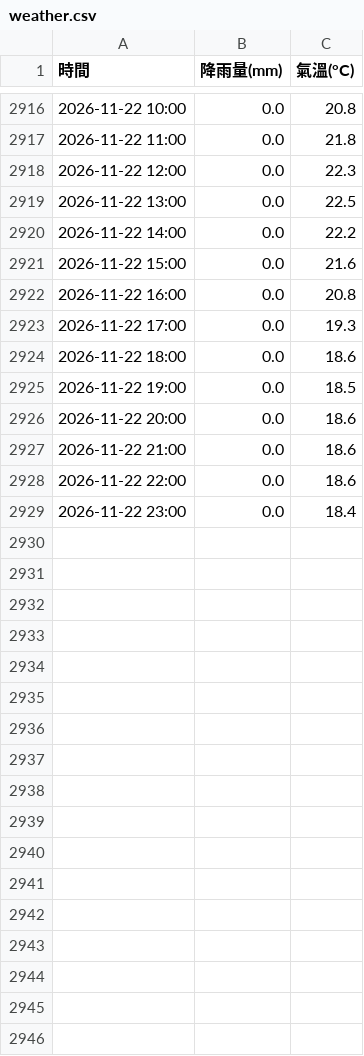
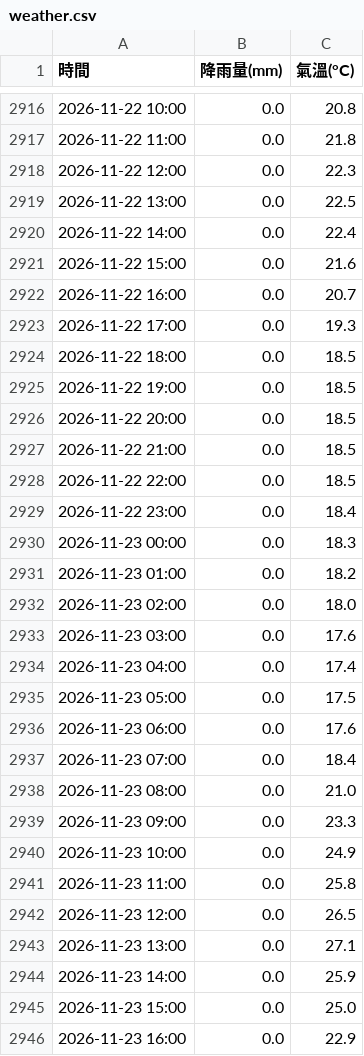
Before and after one commit to tim062480-create/ntu-youbike, a CSV file: data/weather.csv, drawn as a sheet; only a part is shown, gaps mark what is left out; the diff covers the shown part only.

```diff
--- a/data/weather.csv
+++ b/data/weather.csv
@@ -2919,11 +2919,28 @@
 2026-11-22 13:00,0.0,22.5
-2026-11-22 14:00,0.0,22.2
+2026-11-22 14:00,0.0,22.4
 2026-11-22 15:00,0.0,21.6
-2026-11-22 16:00,0.0,20.8
+2026-11-22 16:00,0.0,20.7
 2026-11-22 17:00,0.0,19.3
-2026-11-22 18:00,0.0,18.6
+2026-11-22 18:00,0.0,18.5
 2026-11-22 19:00,0.0,18.5
-2026-11-22 20:00,0.0,18.6
-2026-11-22 21:00,0.0,18.6
-2026-11-22 22:00,0.0,18.6
+2026-11-22 20:00,0.0,18.5
+2026-11-22 21:00,0.0,18.5
+2026-11-22 22:00,0.0,18.5
 2026-11-22 23:00,0.0,18.4
+2026-11-23 00:00,0.0,18.3
+2026-11-23 01:00,0.0,18.2
+2026-11-23 02:00,0.0,18.0
+2026-11-23 03:00,0.0,17.6
+2026-11-23 04:00,0.0,17.4
+2026-11-23 05:00,0.0,17.5
+2026-11-23 06:00,0.0,17.6
+2026-11-23 07:00,0.0,18.4
+2026-11-23 08:00,0.0,21.0
+2026-11-23 09:00,0.0,23.3
+2026-11-23 10:00,0.0,24.9
+2026-11-23 11:00,0.0,25.8
+2026-11-23 12:00,0.0,26.5
+2026-11-23 13:00,0.0,27.1
+2026-11-23 14:00,0.0,25.9
+2026-11-23 15:00,0.0,25.0
+2026-11-23 16:00,0.0,22.9
```
Also changed, not shown: 7 added rows elsewhere in this file, 1 other file.
